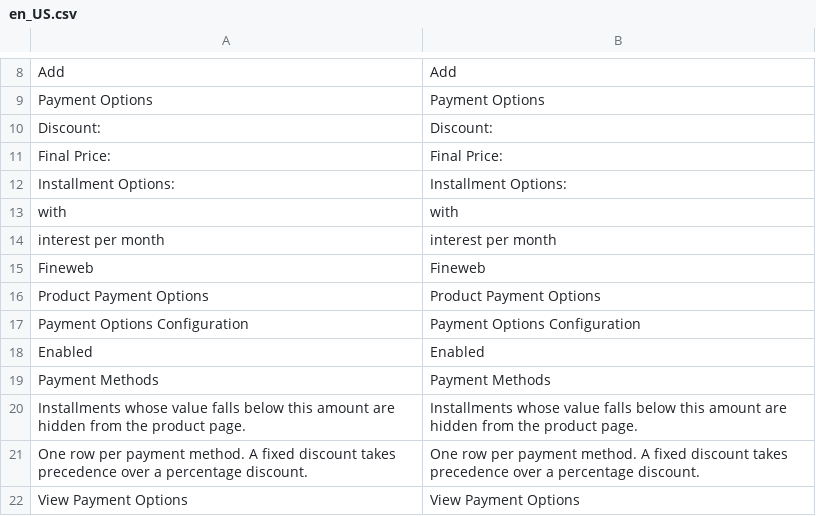
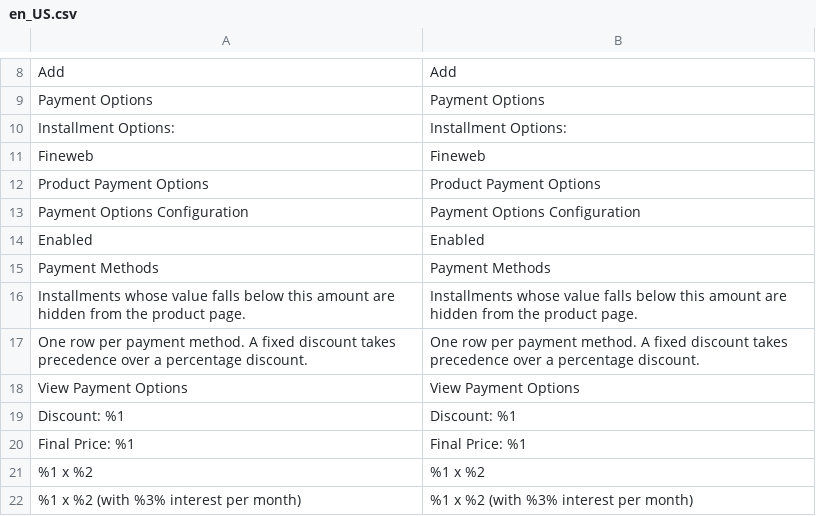
Before and after one commit to 5mehulhelp5/ProductPaymentOptions, a CSV file: i18n/en_US.csv, drawn as a sheet; only a part is shown, gaps mark what is left out; removed rows and columns are numbered as before the commit, all else as after; the diff names each change by its address in the sheet, - before the commit and + after, or states it on an @@ line.

```diff
--- a/i18n/en_US.csv
+++ b/i18n/en_US.csv
-row 10: Discount: | Discount:
-row 11: Final Price: | Final Price:
-row 13: with | with
-row 14: interest per month | interest per month
+row 19: Discount: %1 | Discount: %1
+row 20: Final Price: %1 | Final Price: %1
+row 21: %1 x %2 | %1 x %2
+row 22: %1 x %2 (with %3% interest per month) | %1 x %2 (with %3% interest per month)
```
Also changed, not shown: i18n/pt_BR.csv, 1 other file.
